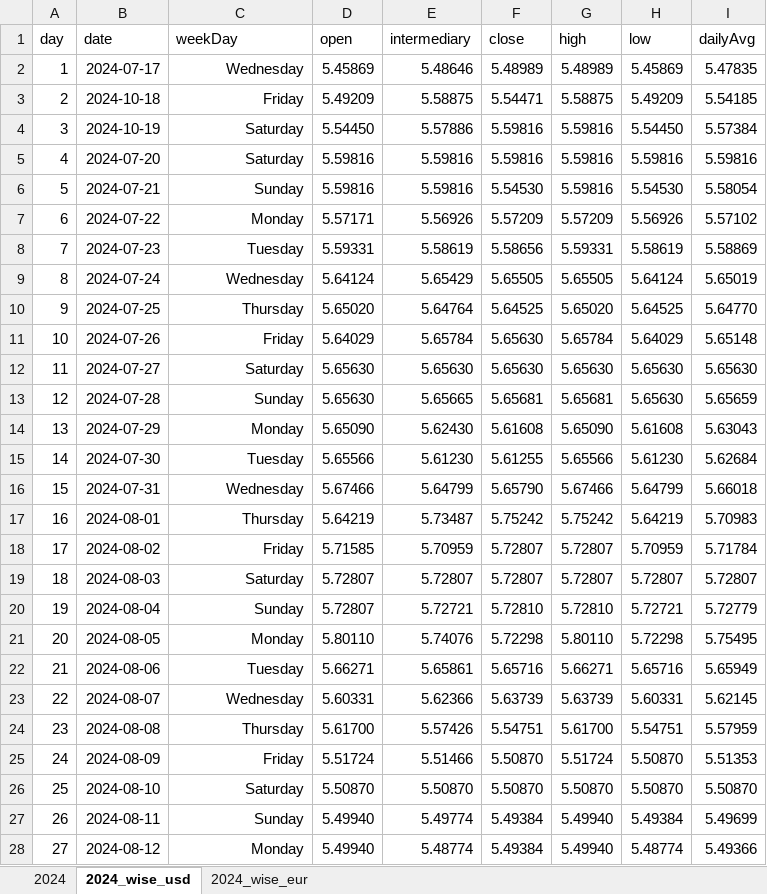
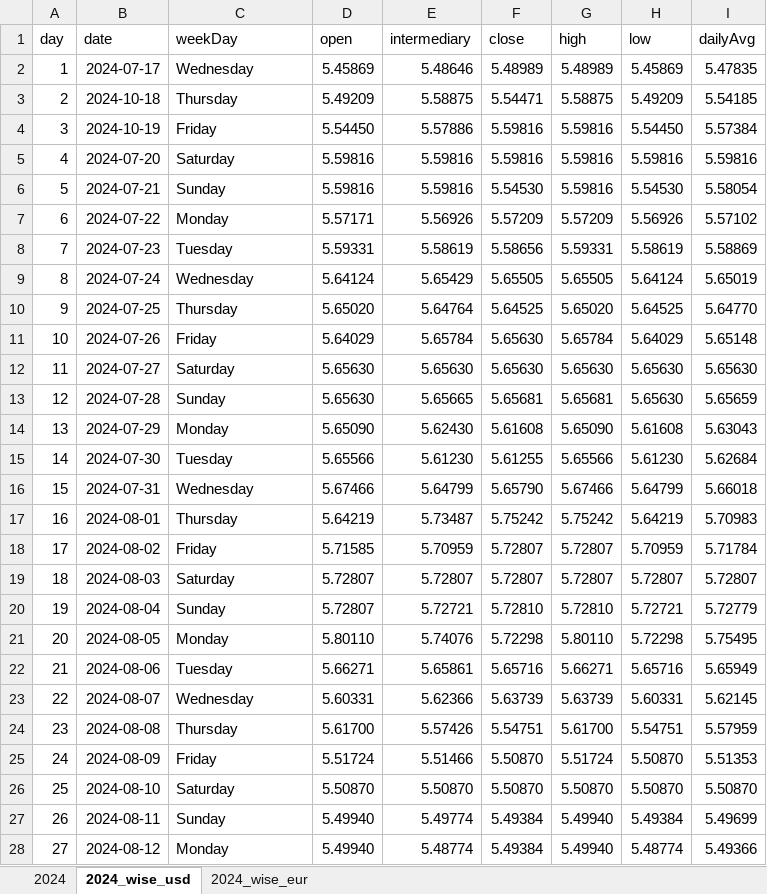
Before and after one commit to tassiaaccioly/rxchange, an Excel workbook: excel/exchanges_historic_series.xlsx, sheet 2024_wise_usd, drawn as a sheet; only a part is shown; values as stored, in another font and other column widths than the file's, no borders; the diff covers the shown part only; the diff names each change by its address in the sheet, - before the commit and + after, or states it on an @@ line.

Commit message:
fix weekDay column

```diff
--- a/excel/exchanges_historic_series.xlsx (sheet 2024_wise_usd)
+++ b/excel/exchanges_historic_series.xlsx (sheet 2024_wise_usd)
-C2 alignment: right
+C2 alignment: left
-C3 (weekDay): Friday
+C3 (weekDay): Thursday
-C4 (weekDay): Saturday
+C4 (weekDay): Friday
-C5:C28 alignment: right
+C5:C28 alignment: left
```
Also changed, not shown: cell formats elsewhere in this sheet, sheet 2024_wise_eur.
